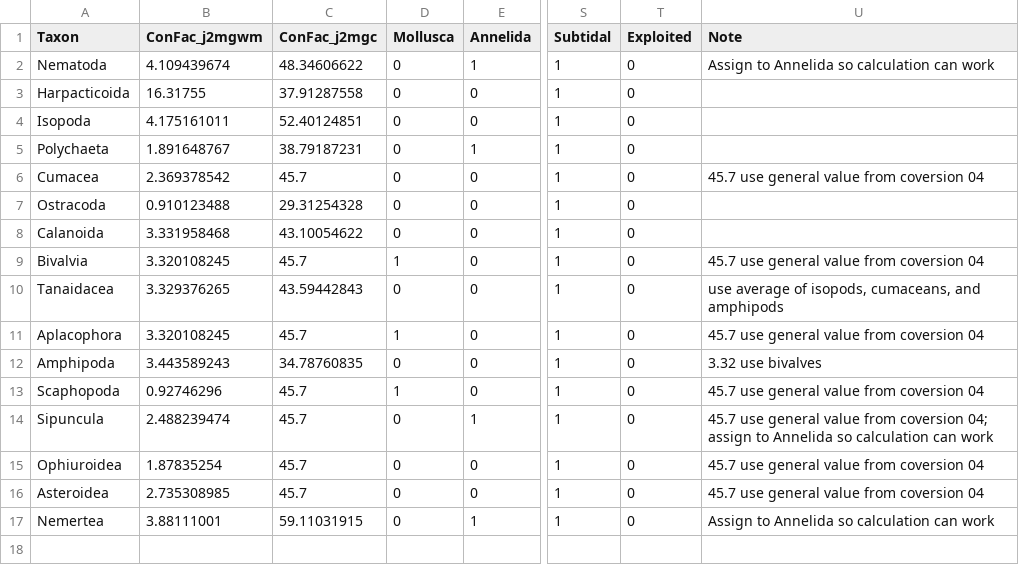
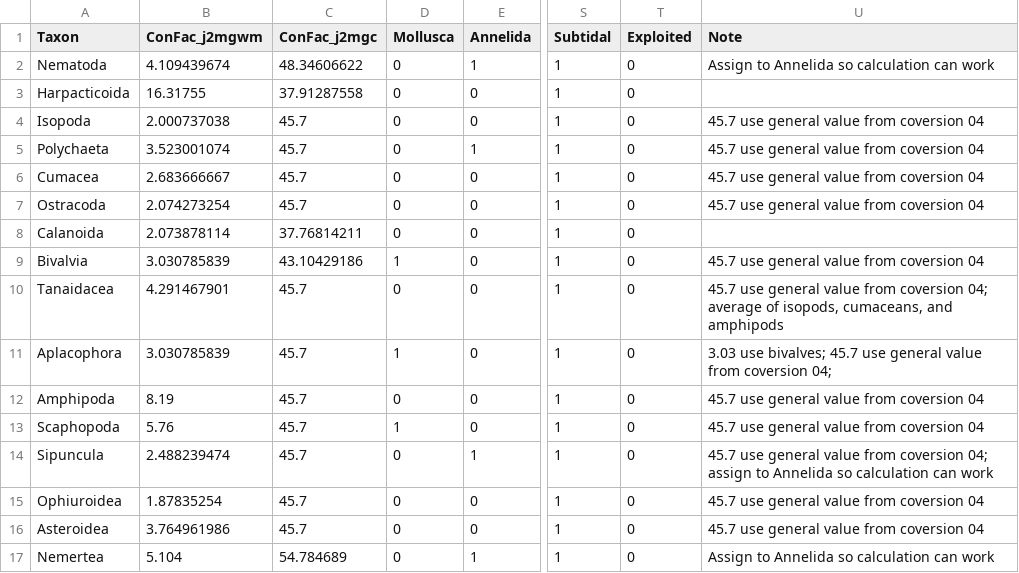
Before and after one commit to chihlinwei/bbbs, a CSV file: excel/trait_wei.csv, drawn as a sheet; only a part is shown, gaps mark what is left out; the diff names each change by its address in the sheet, - before the commit and + after, or states it on an @@ line.

Commit message:
update

```diff
--- a/excel/trait_wei.csv
+++ b/excel/trait_wei.csv
-B4 (ConFac_j2mgwm): 4.175161011
+B4 (ConFac_j2mgwm): 2.000737038
-C4 (ConFac_j2mgc): 52.40124851
+C4 (ConFac_j2mgc): 45.7
-U4:U5 (Note): (empty)
+U4:U5 (Note): 45.7 use general value from coversion 04
-B5 (ConFac_j2mgwm): 1.891648767
+B5 (ConFac_j2mgwm): 3.523001074
-C5 (ConFac_j2mgc): 38.79187231
+C5 (ConFac_j2mgc): 45.7
-B6 (ConFac_j2mgwm): 2.369378542
+B6 (ConFac_j2mgwm): 2.683666667
-B7 (ConFac_j2mgwm): 0.910123488
+B7 (ConFac_j2mgwm): 2.074273254
-C7 (ConFac_j2mgc): 29.31254328
+C7 (ConFac_j2mgc): 45.7
-U7 (Note): (empty)
+U7 (Note): 45.7 use general value from coversion 04
-B8 (ConFac_j2mgwm): 3.331958468
+B8 (ConFac_j2mgwm): 2.073878114
-C8 (ConFac_j2mgc): 43.10054622
+C8 (ConFac_j2mgc): 37.76814211
-B9 (ConFac_j2mgwm): 3.320108245
+B9 (ConFac_j2mgwm): 3.030785839
-C9 (ConFac_j2mgc): 45.7
+C9 (ConFac_j2mgc): 43.10429186
-B10 (ConFac_j2mgwm): 3.329376265
+B10 (ConFac_j2mgwm): 4.291467901
-C10 (ConFac_j2mgc): 43.59442843
+C10 (ConFac_j2mgc): 45.7
-U10 (Note): use average of…
+U10 (Note): 45.7 use general value from coversion 04; average of…
-B11 (ConFac_j2mgwm): 3.320108245
+B11 (ConFac_j2mgwm): 3.030785839
-U11 (Note): 45.7 use general value from coversion 04
+U11 (Note): 3.03 use bivalves; 45.7 use general value from coversion 04;
-B12 (ConFac_j2mgwm): 3.443589243
+B12 (ConFac_j2mgwm): 8.19
-C12 (ConFac_j2mgc): 34.78760835
+C12 (ConFac_j2mgc): 45.7
-U12 (Note): 3.32 use bivalves
+U12 (Note): 45.7 use general value from coversion 04
-B13 (ConFac_j2mgwm): 0.92746296
+B13 (ConFac_j2mgwm): 5.76
-B16 (ConFac_j2mgwm): 2.735308985
+B16 (ConFac_j2mgwm): 3.764961986
-B17 (ConFac_j2mgwm): 3.88111001
+B17 (ConFac_j2mgwm): 5.104
-C17 (ConFac_j2mgc): 59.11031915
+C17 (ConFac_j2mgc): 54.784689
```
